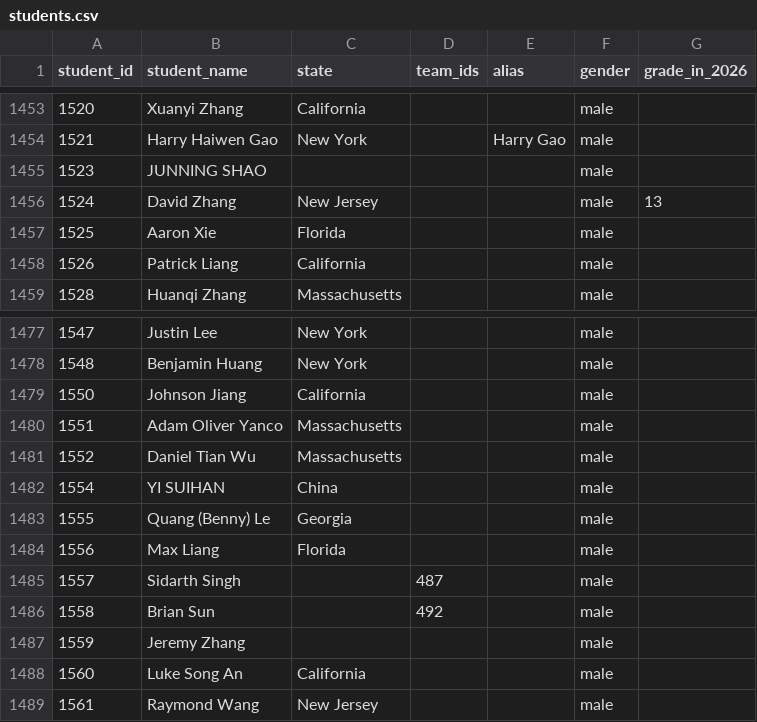
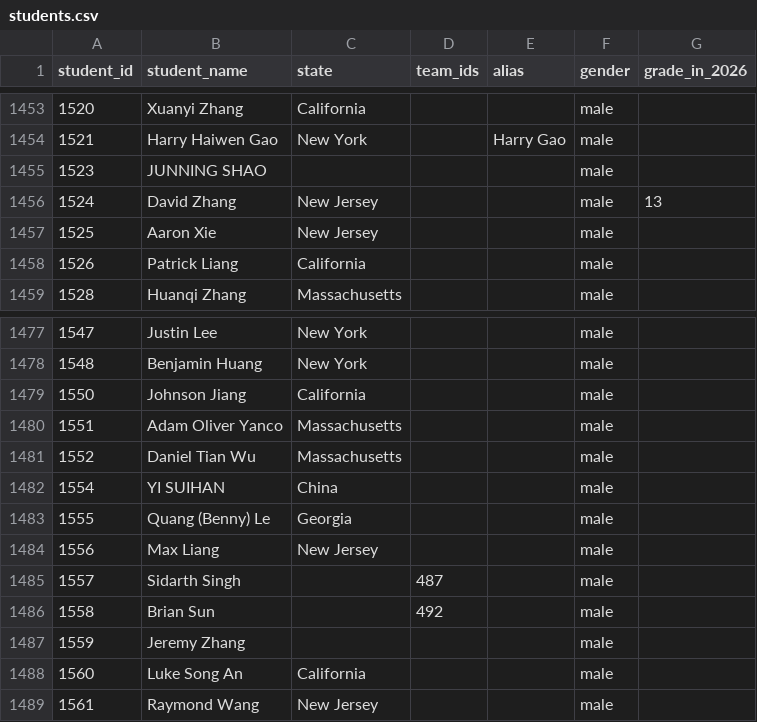
Before and after one commit to x-du/math-competition, a CSV file: database/students/students.csv, drawn as a sheet; only a part is shown, gaps mark what is left out.

Commit message:
Fix Aaron Xie's and Max Liang's state

```diff
--- a/database/students/students.csv
+++ b/database/students/students.csv
@@ -1456,3 +1456,3 @@ student_id,student_name,state,team_ids,alias,gender,grade_in_2026
 1524,David Zhang,New Jersey,,,male,13
-1525,Aaron Xie,Florida,,,male,
+1525,Aaron Xie,New Jersey,,,male,
 1526,Patrick Liang,California,,,male,
@@ -1483,3 +1483,3 @@ student_id,student_name,state,team_ids,alias,gender,grade_in_2026
 1555,Quang (Benny) Le,Georgia,,,male,
-1556,Max Liang,Florida,,,male,
+1556,Max Liang,New Jersey,,,male,
 1557,Sidarth Singh,,487,,male,
```
Also changed, not shown: 1 other file.
